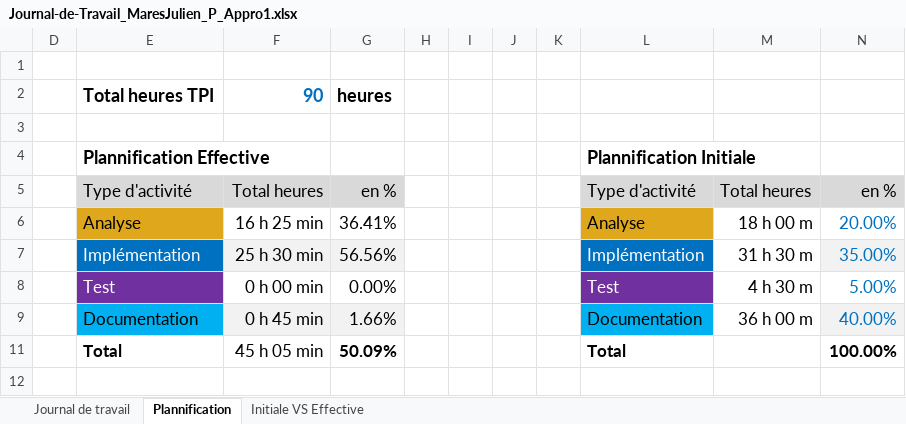
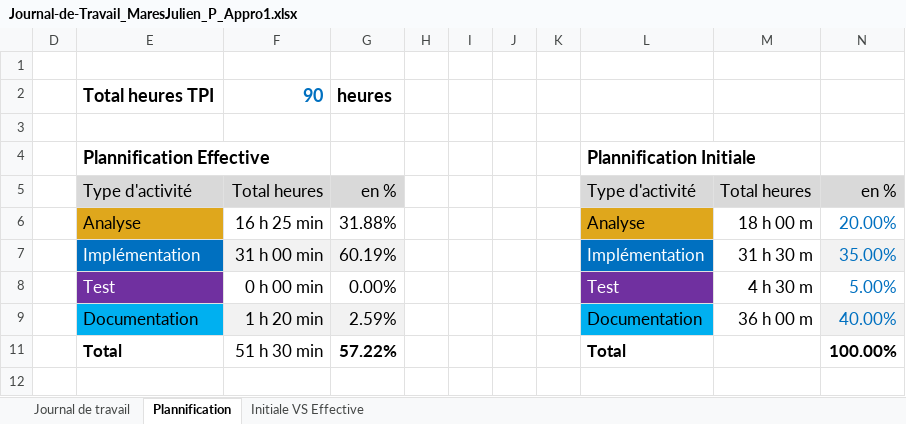
Before and after one commit to JulienETML-hub/P_Appro1_Bibliotheque, an Excel workbook: Journal-de-Travail_MaresJulien_P_Appro1.xlsx, sheet Plannification, drawn as a sheet; values as stored, in another font and other column widths than the file's, no borders; charts and pictures not drawn; the diff names each change by its address in the sheet, - before the commit and + after, or states it on an @@ line.

```diff
--- a/Journal-de-Travail_MaresJulien_P_Appro1.xlsx (sheet Plannification)
+++ b/Journal-de-Travail_MaresJulien_P_Appro1.xlsx (sheet Plannification)
-G6: 36.41%
+G6: 31.88%
-F7: 25 h 30 min
+F7: 31 h 00 min
-G7: 56.56%
+G7: 60.19%
-F9: 0 h 45 min
+F9: 1 h 20 min
-G9: 1.66%
+G9: 2.59%
-F11: 45 h 05 min
+F11: 51 h 30 min
-G11: 50.09%
+G11: 57.22%
```
Also changed, not shown: sheet Journal de travail, hidden cells, charts or pictures, 23 other files.
